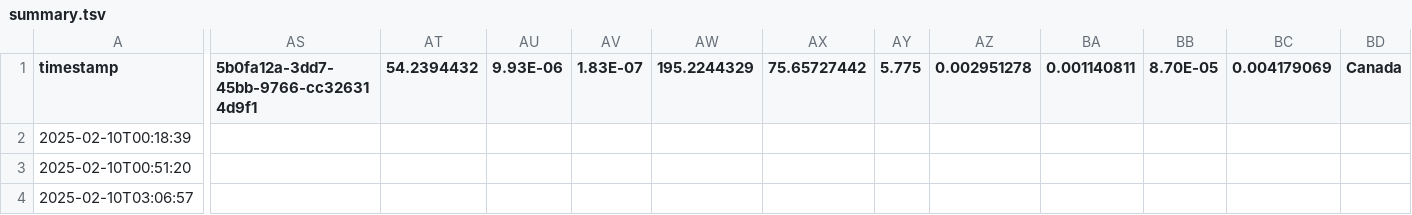
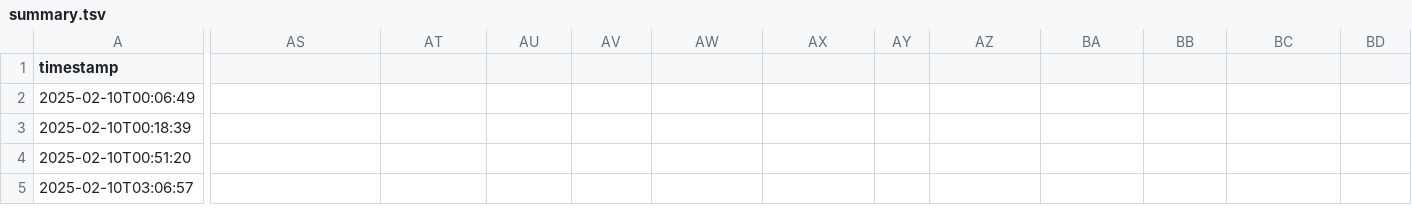
Before and after one commit to giuspillo/SustainableRepo, a TSV file: a_tradeoff_analysis/summary.tsv, drawn as a sheet; only a part is shown, gaps mark what is left out; rows hold the shown columns only; the diff covers the shown part only; the diff names each change by its address in the sheet, - before the commit and + after, or states it on an @@ line.

Commit message:
Update summary.tsv

```diff
--- a/a_tradeoff_analysis/summary.tsv
+++ b/a_tradeoff_analysis/summary.tsv
-AS1: 5b0fa12a-3dd7-45bb-9766-cc326314d9f1
+AS1: (empty)
-AT1: 54.2394432
+AT1: (empty)
-AU1: 9.93E-06
+AU1: (empty)
-AV1: 1.83E-07
+AV1: (empty)
-AW1: 195.2244329
+AW1: (empty)
-AX1: 75.65727442
+AX1: (empty)
-AY1: 5.775
+AY1: (empty)
-AZ1: 0.002951278
+AZ1: (empty)
-BA1: 0.001140811
+BA1: (empty)
-BB1: 8.70E-05
+BB1: (empty)
-BC1: 0.004179069
+BC1: (empty)
-BD1: Canada
+BD1: (empty)
+row 2: 2025-02-10T00:06:49
```
Also changed, not shown: 27 edited cells elsewhere in this file.
